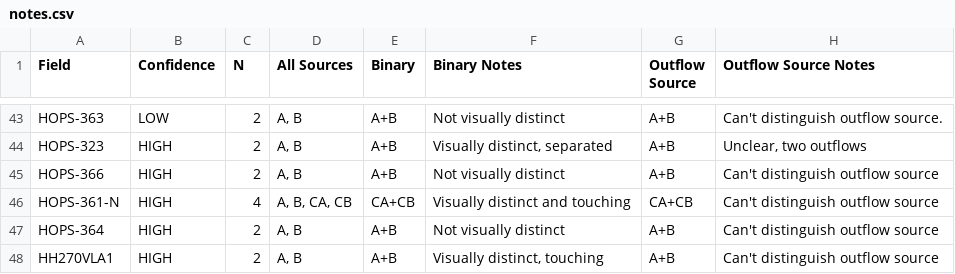
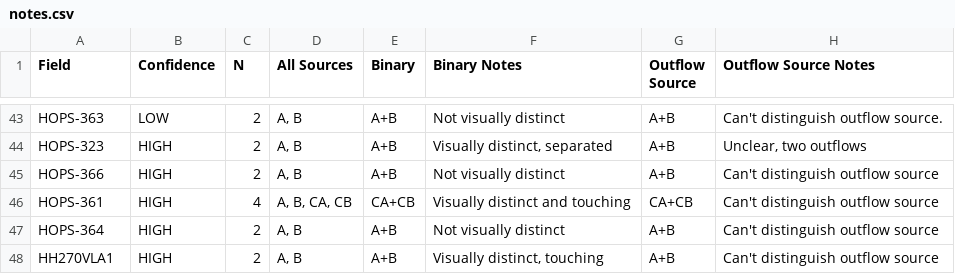
Before and after one commit to ryguy2k4/hops-research, a CSV file: data/input/notes.csv, drawn as a sheet; only a part is shown, gaps mark what is left out; the diff names each change by its address in the sheet, - before the commit and + after, or states it on an @@ line.

```diff
--- a/data/input/notes.csv
+++ b/data/input/notes.csv
-A46 (Field): HOPS-361-N
+A46 (Field): HOPS-361
```
Also changed, not shown: data/output/data_by_field.csv, data/output/data_by_outflow.csv, 19 other files.
